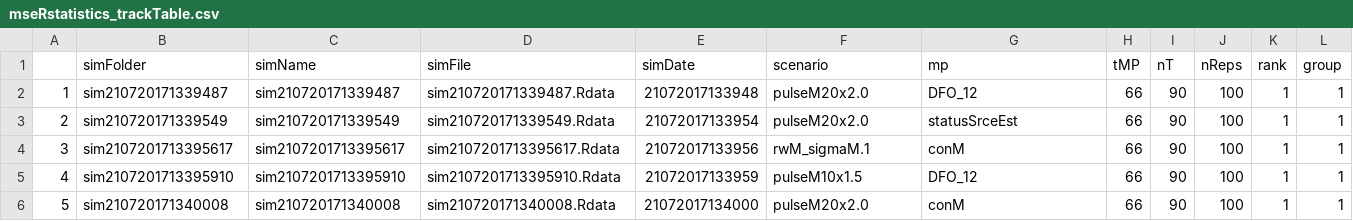
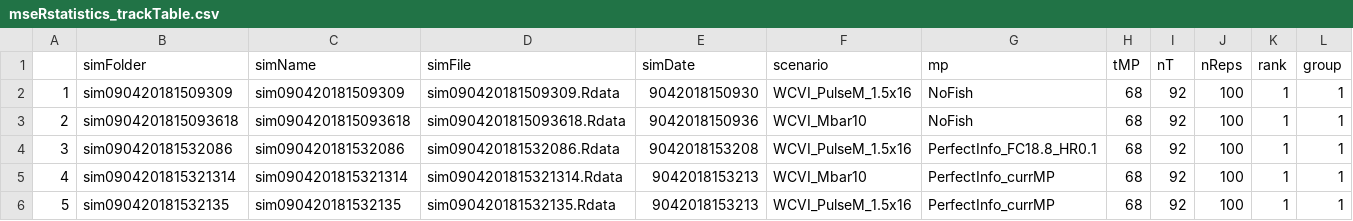
Before and after one commit to mseR-code/mseRmfleet, a CSV file: mserproject/statistics/mseRstatistics_trackTable.csv, drawn as a sheet; only a part is shown; the diff covers the shown part only.

```diff
--- a/mserproject/statistics/mseRstatistics_trackTable.csv
+++ b/mserproject/statistics/mseRstatistics_trackTable.csv
@@ -1,6 +1,6 @@
 "","simFolder","simName","simFile","simDate","scenario","mp","tMP","nT","nReps","rank","group"
-"1","sim210720171339487","sim210720171339487","sim210720171339487.Rdata","21072017133948","pulseM20x2.0","DFO_12",66,90,100,1,1
-"2","sim210720171339549","sim210720171339549","sim210720171339549.Rdata","21072017133954","pulseM20x2.0","statusSrceEst",66,90,100,1,1
-"3","sim2107201713395617","sim2107201713395617","sim2107201713395617.Rdata","21072017133956","rwM_sigmaM.1","conM",66,90,100,1,1
-"4","sim2107201713395910","sim2107201713395910","sim2107201713395910.Rdata","21072017133959","pulseM10x1.5","DFO_12",66,90,100,1,1
-"5","sim210720171340008","sim210720171340008","sim210720171340008.Rdata","21072017134000","pulseM20x2.0","conM",66,90,100,1,1
+"1","sim090420181509309","sim090420181509309","sim090420181509309.Rdata","9042018150930","WCVI_PulseM_1.5x16","NoFish",68,92,100,1,1
+"2","sim0904201815093618","sim0904201815093618","sim0904201815093618.Rdata","9042018150936","WCVI_Mbar10","NoFish",68,92,100,1,1
+"3","sim090420181532086","sim090420181532086","sim090420181532086.Rdata","9042018153208","WCVI_PulseM_1.5x16","PerfectInfo_FC18.8_HR0.1",68,92,100,1,1
+"4","sim0904201815321314","sim0904201815321314","sim0904201815321314.Rdata","9042018153213","WCVI_Mbar10","PerfectInfo_currMP",68,92,100,1,1
+"5","sim090420181532135","sim090420181532135","sim090420181532135.Rdata","9042018153213","WCVI_PulseM_1.5x16","PerfectInfo_currMP",68,92,100,1,1
```
Also changed, not shown: 137 edited cells elsewhere in this file, mserproject/statistics/mseRstatistics_perfParTable.csv, mserproject/statistics/mseRstatistics_perfTable1.csv, 6 other files.
